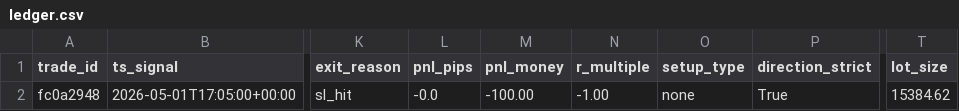
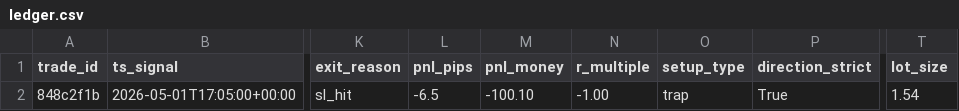
Before and after one commit to niko-staszek/NotFinancialAdvice, a CSV file: runs/2026-05-EURUSD/ledger.csv, drawn as a sheet; only a part is shown, gaps mark what is left out; the diff names each change by its address in the sheet, - before the commit and + after, or states it on an @@ line.

```diff
--- a/runs/2026-05-EURUSD/ledger.csv
+++ b/runs/2026-05-EURUSD/ledger.csv
-A2 (trade_id): fc0a2948
+A2 (trade_id): 848c2f1b
-L2 (pnl_pips): -0.0
+L2 (pnl_pips): -6.5
-M2 (pnl_money): -100.00
+M2 (pnl_money): -100.10
-O2 (setup_type): none
+O2 (setup_type): trap
-T2 (lot_size): 15384.62
+T2 (lot_size): 1.54
```
Also changed, not shown: 1 other file.
